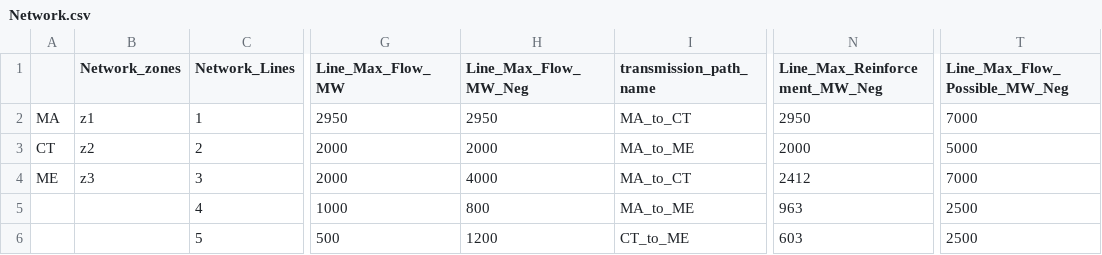
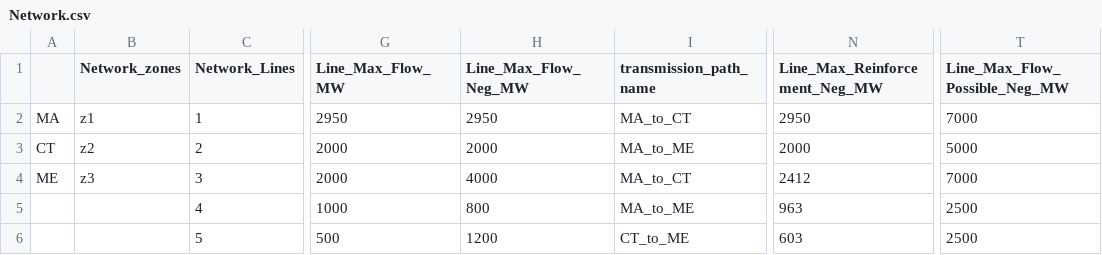
Before and after one commit to echojkie/GenX.jl, a CSV file: example_systems/6_three_zones_w_multistage_asymmetric_bidirectional/inputs/inputs_p1/system/Network.csv, drawn as a sheet; only a part is shown, gaps mark what is left out; the diff names each change by its address in the sheet, - before the commit and + after, or states it on an @@ line.

```diff
--- a/example_systems/6_three_zones_w_multistage_asymmetric_bidirectional/inputs/inputs_p1/system/Network.csv
+++ b/example_systems/6_three_zones_w_multistage_asymmetric_bidirectional/inputs/inputs_p1/system/Network.csv
-H1: Line_Max_Flow_MW_Neg
+H1: Line_Max_Flow_Neg_MW
-N1: Line_Max_Reinforcement_MW_Neg
+N1: Line_Max_Reinforcement_Neg_MW
-T1: Line_Max_Flow_Possible_MW_Neg
+T1: Line_Max_Flow_Possible_Neg_MW
```
Also changed, not shown: example_systems/6_three_zones_w_multistage_asymmetric_bidirectional/inputs/inputs_p2/system/Network.csv, example_systems/6_three_zones_w_multistage_asymmetric_bidirectional/inputs/inputs_p3/system/Network.csv, 13 other files.
